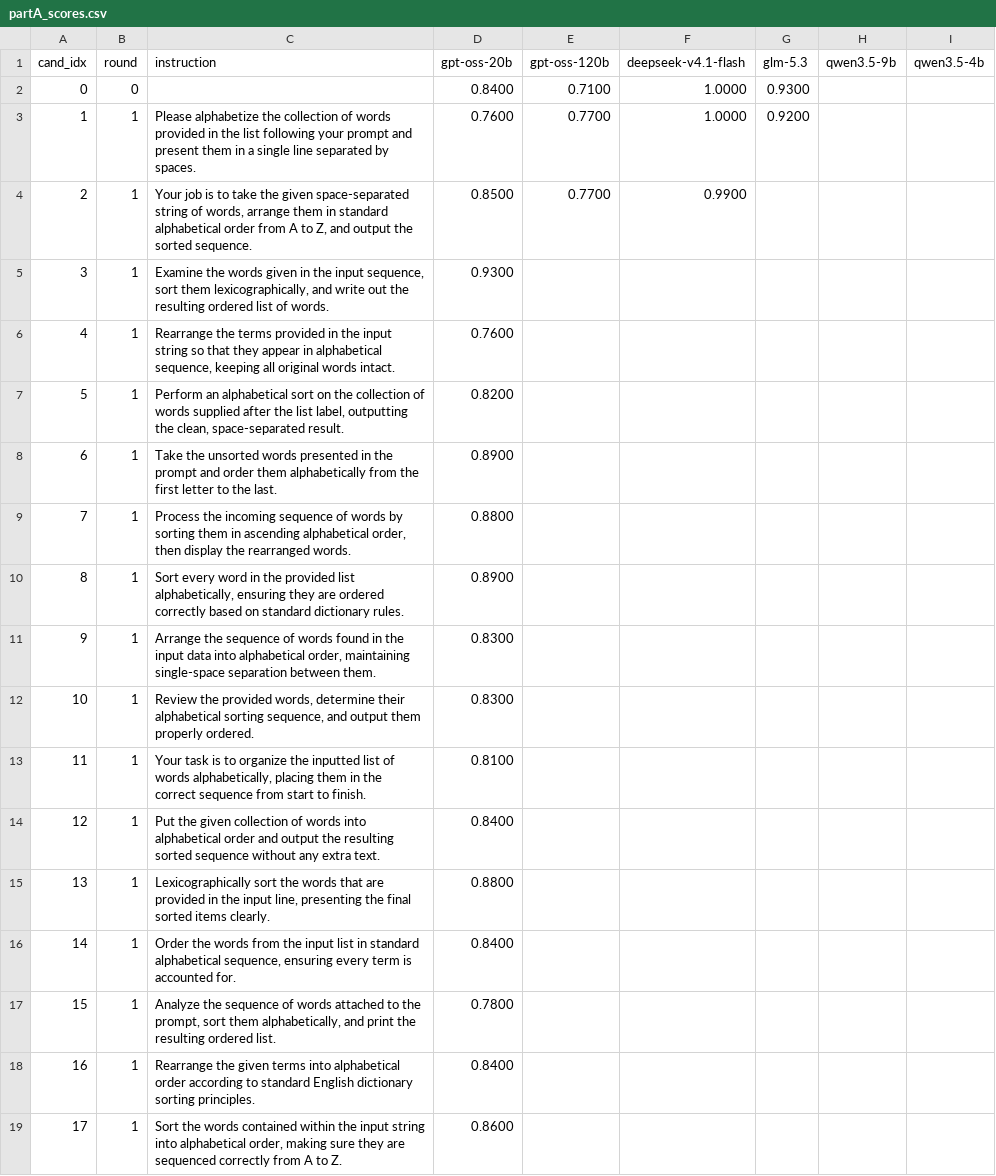
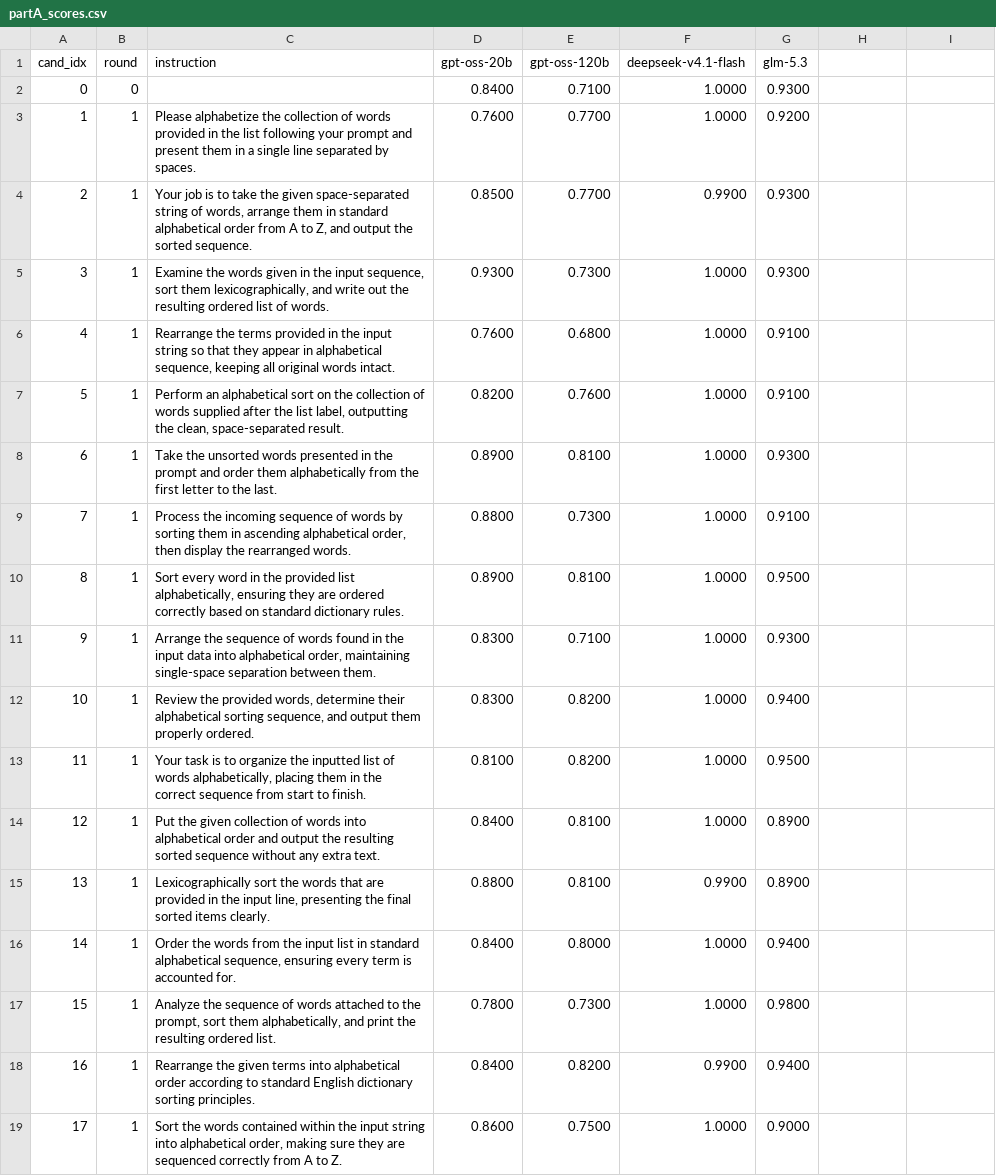
Before and after one commit to yohannab2025S/NomadicPrompts-Pilot-Testing, a CSV file: results/word_sorting/run1/partA_scores.csv, drawn as a sheet; only a part is shown; the diff covers the shown part only.

```diff
--- a/results/word_sorting/run1/partA_scores.csv
+++ b/results/word_sorting/run1/partA_scores.csv
@@ -1 +1 @@
-cand_idx,round,instruction,gpt-oss-20b,gpt-oss-120b,deepseek-v4.1-flash,glm-5.3,qwen3.5-9b,qwen3.5-4b
+cand_idx,round,instruction,gpt-oss-20b,gpt-oss-120b,deepseek-v4.1-flash,glm-5.3
@@ -4,16 +4,16 @@ cand_idx,round,instruction,gpt-oss-20b,gpt-oss-120b,deepseek-v4.1-flash,glm-5.3,
-2,1,"Your job is to take the given space-separated string of words, arrange them in standard alphabetical order from A to Z, and output the sorted sequence.",0.8500,0.7700,0.9900,,,
-3,1,"Examine the words given in the input sequence, sort them lexicographically, and write out the resulting ordered list of words.",0.9300,,,,,
-4,1,"Rearrange the terms provided in the input string so that they appear in alphabetical sequence, keeping all original words intact.",0.7600,,,,,
-5,1,"Perform an alphabetical sort on the collection of words supplied after the list label, outputting the clean, space-separated result.",0.8200,,,,,
-6,1,Take the unsorted words presented in the prompt and order them alphabetically from the first letter to the last.,0.8900,,,,,
-7,1,"Process the incoming sequence of words by sorting them in ascending alphabetical order, then display the rearranged words.",0.8800,,,,,
-8,1,"Sort every word in the provided list alphabetically, ensuring they are ordered correctly based on standard dictionary rules.",0.8900,,,,,
-9,1,"Arrange the sequence of words found in the input data into alphabetical order, maintaining single-space separation between them.",0.8300,,,,,
-10,1,"Review the provided words, determine their alphabetical sorting sequence, and output them properly ordered.",0.8300,,,,,
-11,1,"Your task is to organize the inputted list of words alphabetically, placing them in the correct sequence from start to finish.",0.8100,,,,,
-12,1,Put the given collection of words into alphabetical order and output the resulting sorted sequence without any extra text.,0.8400,,,,,
-13,1,"Lexicographically sort the words that are provided in the input line, presenting the final sorted items clearly.",0.8800,,,,,
-14,1,"Order the words from the input list in standard alphabetical sequence, ensuring every term is accounted for.",0.8400,,,,,
-15,1,"Analyze the sequence of words attached to the prompt, sort them alphabetically, and print the resulting ordered list.",0.7800,,,,,
-16,1,Rearrange the given terms into alphabetical order according to standard English dictionary sorting principles.,0.8400,,,,,
-17,1,"Sort the words contained within the input string into alphabetical order, making sure they are sequenced correctly from A to Z.",0.8600,,,,,
+2,1,"Your job is to take the given space-separated string of words, arrange them in standard alphabetical order from A to Z, and output the sorted sequence.",0.8500,0.7700,0.9900,0.9300
+3,1,"Examine the words given in the input sequence, sort them lexicographically, and write out the resulting ordered list of words.",0.9300,0.7300,1.0000,0.9300
+4,1,"Rearrange the terms provided in the input string so that they appear in alphabetical sequence, keeping all original words intact.",0.7600,0.6800,1.0000,0.9100
+5,1,"Perform an alphabetical sort on the collection of words supplied after the list label, outputting the clean, space-separated result.",0.8200,0.7600,1.0000,0.9100
+6,1,Take the unsorted words presented in the prompt and order them alphabetically from the first letter to the last.,0.8900,0.8100,1.0000,0.9300
+7,1,"Process the incoming sequence of words by sorting them in ascending alphabetical order, then display the rearranged words.",0.8800,0.7300,1.0000,0.9100
+8,1,"Sort every word in the provided list alphabetically, ensuring they are ordered correctly based on standard dictionary rules.",0.8900,0.8100,1.0000,0.9500
+9,1,"Arrange the sequence of words found in the input data into alphabetical order, maintaining single-space separation between them.",0.8300,0.7100,1.0000,0.9300
+10,1,"Review the provided words, determine their alphabetical sorting sequence, and output them properly ordered.",0.8300,0.8200,1.0000,0.9400
+11,1,"Your task is to organize the inputted list of words alphabetically, placing them in the correct sequence from start to finish.",0.8100,0.8200,1.0000,0.9500
+12,1,Put the given collection of words into alphabetical order and output the resulting sorted sequence without any extra text.,0.8400,0.8100,1.0000,0.8900
+13,1,"Lexicographically sort the words that are provided in the input line, presenting the final sorted items clearly.",0.8800,0.8100,0.9900,0.8900
+14,1,"Order the words from the input list in standard alphabetical sequence, ensuring every term is accounted for.",0.8400,0.8000,1.0000,0.9400
+15,1,"Analyze the sequence of words attached to the prompt, sort them alphabetically, and print the resulting ordered list.",0.7800,0.7300,1.0000,0.9800
+16,1,Rearrange the given terms into alphabetical order according to standard English dictionary sorting principles.,0.8400,0.8200,0.9900,0.9400
+17,1,"Sort the words contained within the input string into alphabetical order, making sure they are sequenced correctly from A to Z.",0.8600,0.7500,1.0000,0.9000
```
Also changed, not shown: 9 edited cells elsewhere in this file, results/causal_judgement/run1/partA_scores.csv, results/salient_translation_error_detection/run1/partA_scores.csv, 1 other file.
